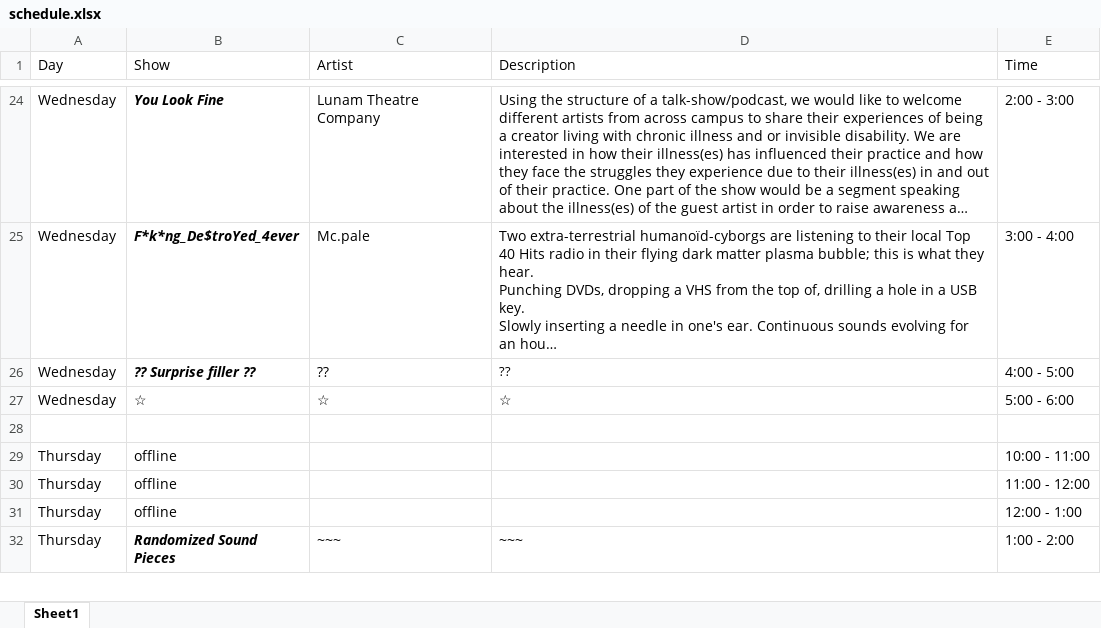
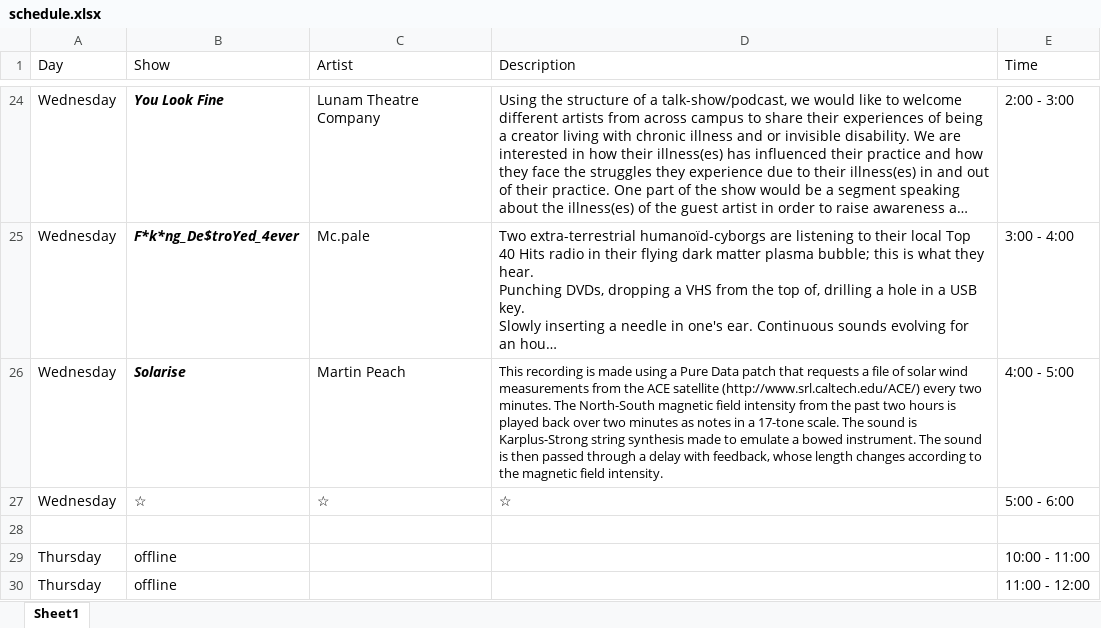
Before and after one commit to sbordel/imca-raydeeoh, an Excel workbook: scheduleSheet/schedule.xlsx, sheet Sheet1, drawn as a sheet; only a part is shown, gaps mark what is left out; the shorter side is filled out with more unchanged rows; long unchanged cells end in …; values as stored, in another font and other column widths than the file's, no borders; the diff names each change by its address in the sheet, - before the commit and + after, or states it on an @@ line.

Commit message:
schedule

```diff
--- a/scheduleSheet/schedule.xlsx (sheet Sheet1)
+++ b/scheduleSheet/schedule.xlsx (sheet Sheet1)
-B26 (Show): ?? Surprise filler ??
+B26 (Show): Solarise
-C26 (Artist): ??
+C26 (Artist): Martin Peach
-D26 (Description): ??
+D26 (Description): This recording is made using a Pure Data patch that requests a file of solar wind measurements from the ACE satellite (http://www.srl.caltech.edu/ACE/) every two minutes. The North-South magnetic field intensity from the past two hours is played back over two minutes as notes in a 17-tone scale. The sound is Karplus-Strong string synthesis made to emulate a bowed instrument. The sound is then passed through a delay with feedback, whose length changes according to the magnetic field intensity.
```
